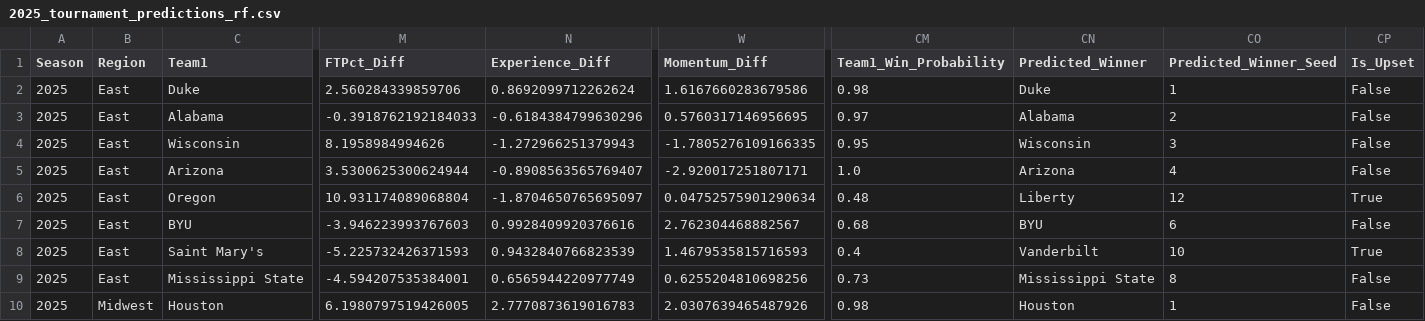
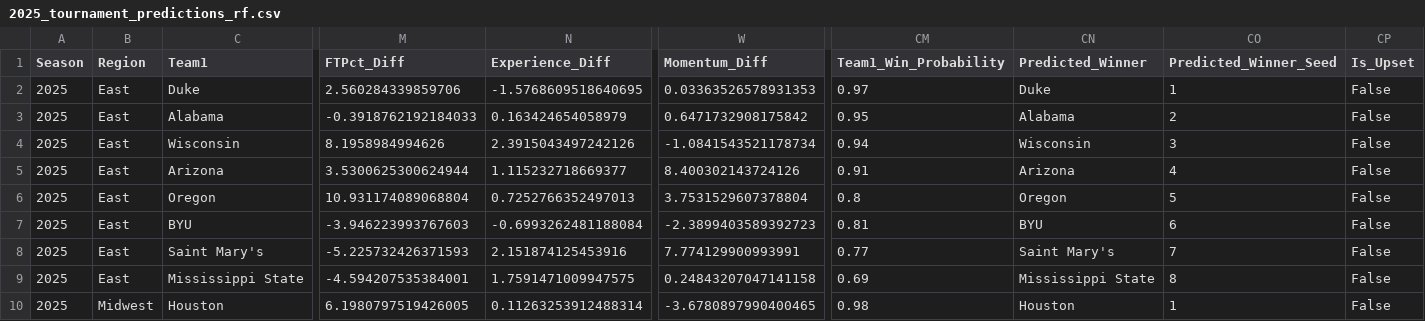
Before and after one commit to coolkidaedy/MLMarchMadness, a CSV file: src/2025_tournament_predictions_rf.csv, drawn as a sheet; only a part is shown, gaps mark what is left out; the diff covers the shown part only; the diff names each change by its address in the sheet, - before the commit and + after, or states it on an @@ line.

Commit message:
model complete, see READ ME for first round prediction

```diff
--- a/src/2025_tournament_predictions_rf.csv
+++ b/src/2025_tournament_predictions_rf.csv
-N2 (Experience_Diff): 0.8692099712262624
+N2 (Experience_Diff): -1.5768609518640695
-W2 (Momentum_Diff): 1.6167660283679586
+W2 (Momentum_Diff): 0.03363526578931353
-CM2 (Team1_Win_Probability): 0.98
+CM2 (Team1_Win_Probability): 0.97
-N3 (Experience_Diff): -0.6184384799630296
+N3 (Experience_Diff): 0.163424654058979
-W3 (Momentum_Diff): 0.5760317146956695
+W3 (Momentum_Diff): 0.6471732908175842
-CM3 (Team1_Win_Probability): 0.97
+CM3 (Team1_Win_Probability): 0.95
-N4 (Experience_Diff): -1.272966251379943
+N4 (Experience_Diff): 2.3915043497242126
-W4 (Momentum_Diff): -1.7805276109166335
+W4 (Momentum_Diff): -1.0841543521178734
-CM4 (Team1_Win_Probability): 0.95
+CM4 (Team1_Win_Probability): 0.94
-N5 (Experience_Diff): -0.8908563565769407
+N5 (Experience_Diff): 1.115232718669377
-W5 (Momentum_Diff): -2.920017251807171
+W5 (Momentum_Diff): 8.400302143724126
-CM5 (Team1_Win_Probability): 1.0
+CM5 (Team1_Win_Probability): 0.91
-N6 (Experience_Diff): -1.8704650765695097
+N6 (Experience_Diff): 0.7252766352497013
-W6 (Momentum_Diff): 0.04752575901290634
+W6 (Momentum_Diff): 3.7531529607378804
-CM6 (Team1_Win_Probability): 0.48
+CM6 (Team1_Win_Probability): 0.8
-CN6 (Predicted_Winner): Liberty
+CN6 (Predicted_Winner): Oregon
-CO6 (Predicted_Winner_Seed): 12
+CO6 (Predicted_Winner_Seed): 5
-CP6 (Is_Upset): True
+CP6 (Is_Upset): False
-N7 (Experience_Diff): 0.9928409920376616
+N7 (Experience_Diff): -0.6993262481188084
-W7 (Momentum_Diff): 2.762304468882567
+W7 (Momentum_Diff): -2.3899403589392723
-CM7 (Team1_Win_Probability): 0.68
+CM7 (Team1_Win_Probability): 0.81
-N8 (Experience_Diff): 0.9432840766823539
+N8 (Experience_Diff): 2.151874125453916
-W8 (Momentum_Diff): 1.4679535815716593
+W8 (Momentum_Diff): 7.774129900993991
-CM8 (Team1_Win_Probability): 0.4
+CM8 (Team1_Win_Probability): 0.77
-CN8 (Predicted_Winner): Vanderbilt
+CN8 (Predicted_Winner): Saint Mary's
-CO8 (Predicted_Winner_Seed): 10
+CO8 (Predicted_Winner_Seed): 7
-CP8 (Is_Upset): True
+CP8 (Is_Upset): False
-N9 (Experience_Diff): 0.6565944220977749
+N9 (Experience_Diff): 1.7591471009947575
-W9 (Momentum_Diff): 0.6255204810698256
+W9 (Momentum_Diff): 0.24843207047141158
-CM9 (Team1_Win_Probability): 0.73
+CM9 (Team1_Win_Probability): 0.69
-N10 (Experience_Diff): 2.7770873619016783
+N10 (Experience_Diff): 0.11263253912488314
-W10 (Momentum_Diff): 2.0307639465487926
+W10 (Momentum_Diff): -3.6780897990400465
```
Also changed, not shown: 87 edited cells elsewhere in this file, 3 other files.
